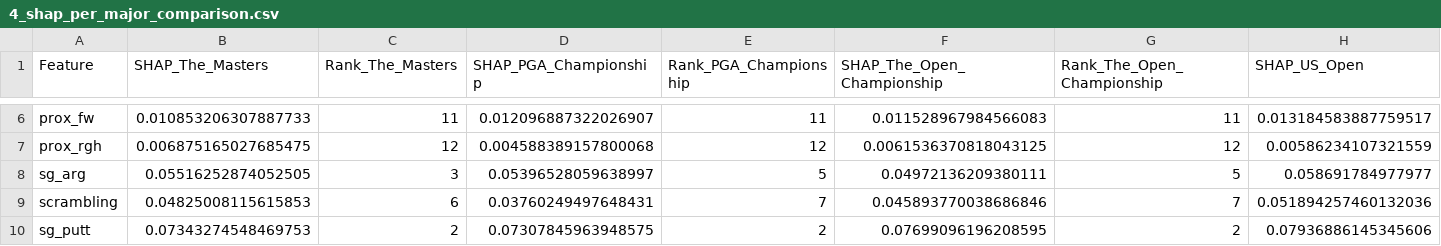
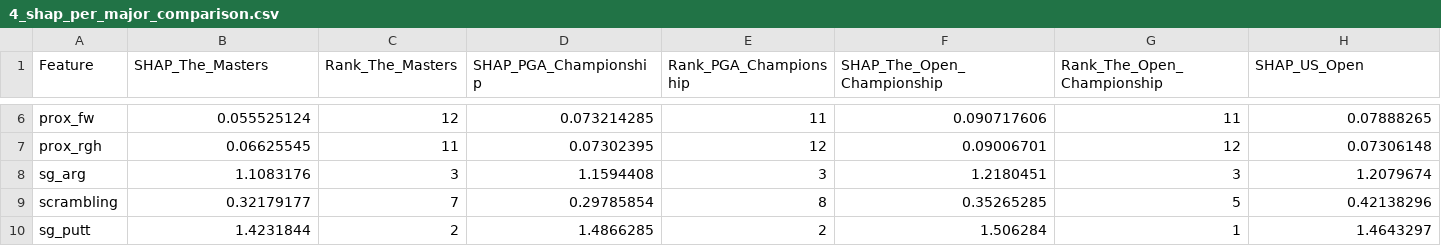
Before and after one commit to pinaluciana/Golf_project, a CSV file: results/3_ML_models/4_shap_per_major_comparison.csv, drawn as a sheet; only a part is shown, gaps mark what is left out; the diff covers the shown part only; the diff names each change by its address in the sheet, - before the commit and + after, or states it on an @@ line.

```diff
--- a/results/3_ML_models/4_shap_per_major_comparison.csv
+++ b/results/3_ML_models/4_shap_per_major_comparison.csv
-B6 (SHAP_The_Masters): 0.010853206307887733
+B6 (SHAP_The_Masters): 0.055525124
-C6 (Rank_The_Masters): 11
+C6 (Rank_The_Masters): 12
-D6 (SHAP_PGA_Championship): 0.012096887322026907
+D6 (SHAP_PGA_Championship): 0.073214285
-F6 (SHAP_The_Open_Championship): 0.011528967984566083
+F6 (SHAP_The_Open_Championship): 0.090717606
-H6 (SHAP_US_Open): 0.013184583887759517
+H6 (SHAP_US_Open): 0.07888265
-B7 (SHAP_The_Masters): 0.006875165027685475
+B7 (SHAP_The_Masters): 0.06625545
-C7 (Rank_The_Masters): 12
+C7 (Rank_The_Masters): 11
-D7 (SHAP_PGA_Championship): 0.004588389157800068
+D7 (SHAP_PGA_Championship): 0.07302395
-F7 (SHAP_The_Open_Championship): 0.0061536370818043125
+F7 (SHAP_The_Open_Championship): 0.09006701
-H7 (SHAP_US_Open): 0.00586234107321559
+H7 (SHAP_US_Open): 0.07306148
-B8 (SHAP_The_Masters): 0.05516252874052505
+B8 (SHAP_The_Masters): 1.1083176
-D8 (SHAP_PGA_Championship): 0.05396528059638997
+D8 (SHAP_PGA_Championship): 1.1594408
-E8 (Rank_PGA_Championship): 5
+E8 (Rank_PGA_Championship): 3
-F8 (SHAP_The_Open_Championship): 0.04972136209380111
+F8 (SHAP_The_Open_Championship): 1.2180451
-G8 (Rank_The_Open_Championship): 5
+G8 (Rank_The_Open_Championship): 3
-H8 (SHAP_US_Open): 0.058691784977977
+H8 (SHAP_US_Open): 1.2079674
-B9 (SHAP_The_Masters): 0.04825008115615853
+B9 (SHAP_The_Masters): 0.32179177
-C9 (Rank_The_Masters): 6
+C9 (Rank_The_Masters): 7
-D9 (SHAP_PGA_Championship): 0.03760249497648431
+D9 (SHAP_PGA_Championship): 0.29785854
-E9 (Rank_PGA_Championship): 7
+E9 (Rank_PGA_Championship): 8
-F9 (SHAP_The_Open_Championship): 0.045893770038686846
+F9 (SHAP_The_Open_Championship): 0.35265285
-G9 (Rank_The_Open_Championship): 7
+G9 (Rank_The_Open_Championship): 5
-H9 (SHAP_US_Open): 0.051894257460132036
+H9 (SHAP_US_Open): 0.42138296
-B10 (SHAP_The_Masters): 0.07343274548469753
+B10 (SHAP_The_Masters): 1.4231844
-D10 (SHAP_PGA_Championship): 0.07307845963948575
+D10 (SHAP_PGA_Championship): 1.4866285
-F10 (SHAP_The_Open_Championship): 0.07699096196208595
+F10 (SHAP_The_Open_Championship): 1.506284
-G10 (Rank_The_Open_Championship): 2
+G10 (Rank_The_Open_Championship): 1
-H10 (SHAP_US_Open): 0.07936886145345606
+H10 (SHAP_US_Open): 1.4643297
```
Also changed, not shown: 51 edited cells elsewhere in this file, results/3_ML_models/1_rf_feature_importance.csv, results/3_ML_models/2_xgb_feature_importance.csv, 11 other files.
